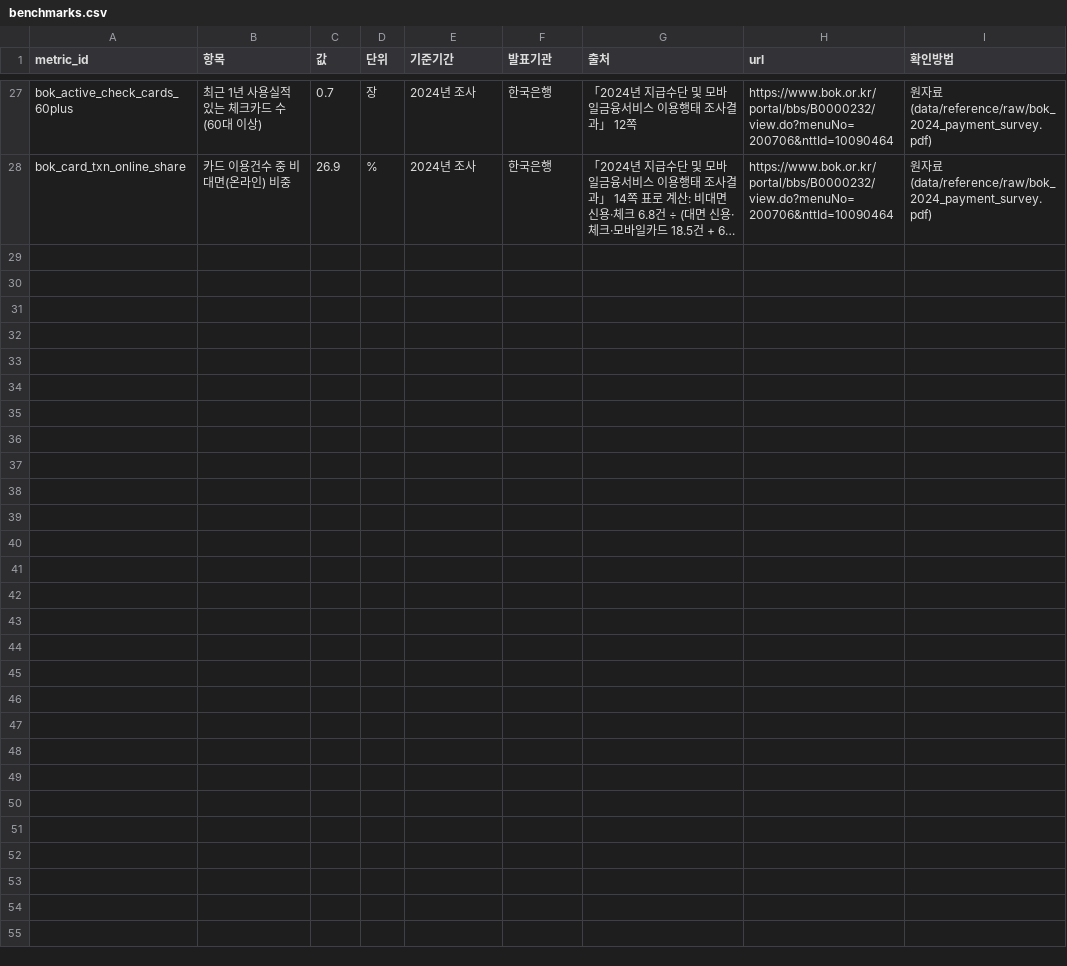
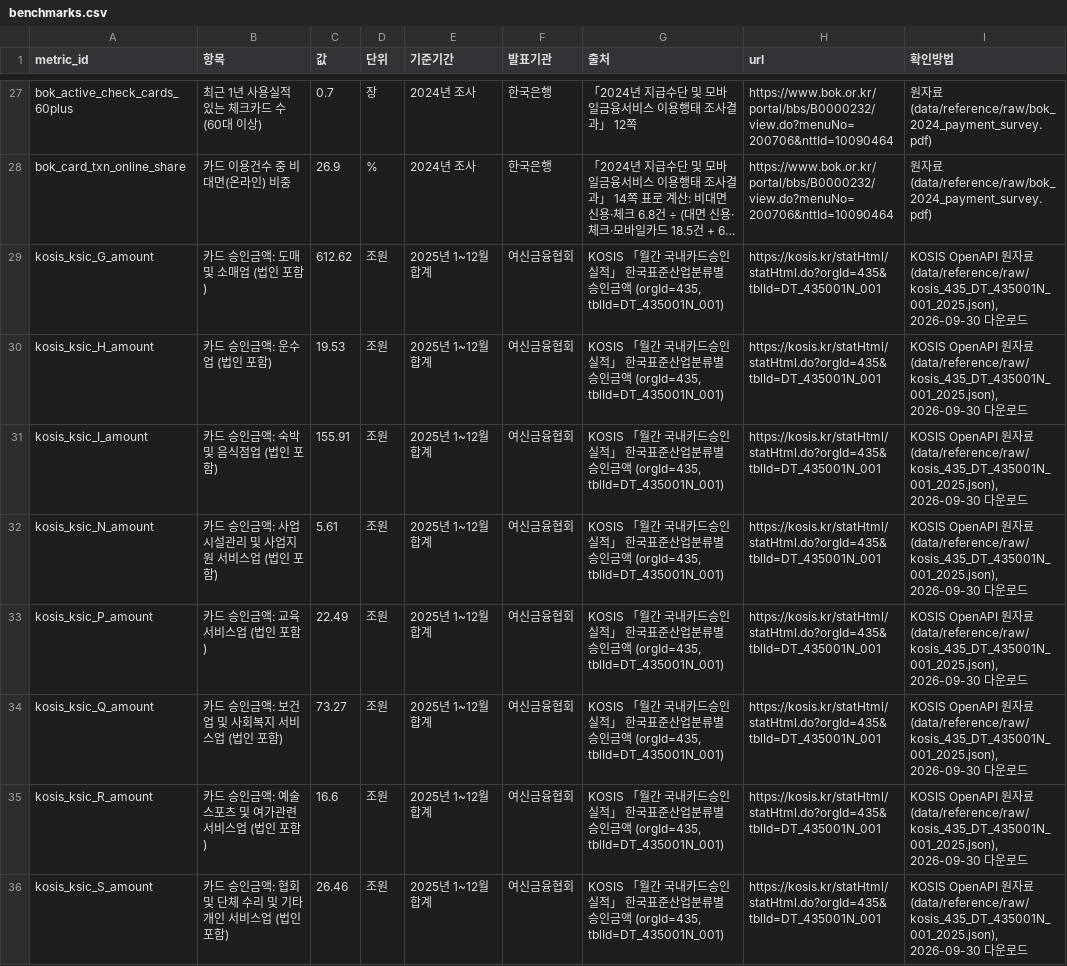
Before and after one commit to kimjaehyun9584-code/cardproject, a CSV file: data/reference/benchmarks.csv, drawn as a sheet; only a part is shown, gaps mark what is left out; long unchanged cells end in …; the diff names each change by its address in the sheet, - before the commit and + after, or states it on an @@ line.

```diff
--- a/data/reference/benchmarks.csv
+++ b/data/reference/benchmarks.csv
+row 29: kosis_ksic_G_amount | 카드 승인금액: 도매 및 소매업 (법인 포함) | 612.62 | 조원 | 2025년 1~12월 합계 | 여신금융협회 | KOSIS 「월간 국내카드승인실적」 한국표준산업분류별 승인금액 (orgId=435, tblId=DT_435001N_001) | https://kosis.kr/statHtml/statHtml.do?orgId=435&tblId=DT_435001N_001 | KOSIS OpenAPI 원자료 (data/reference/raw/kosis_435_DT_435001N_001_2025.json), 2026-09-30 다운로드
+row 30: kosis_ksic_H_amount | 카드 승인금액: 운수업 (법인 포함) | 19.53 | 조원 | 2025년 1~12월 합계 | 여신금융협회 | KOSIS 「월간 국내카드승인실적」 한국표준산업분류별 승인금액 (orgId=435, tblId=DT_435001N_001) | https://kosis.kr/statHtml/statHtml.do?orgId=435&tblId=DT_435001N_001 | KOSIS OpenAPI 원자료 (data/reference/raw/kosis_435_DT_435001N_001_2025.json), 2026-09-30 다운로드
+row 31: kosis_ksic_I_amount | 카드 승인금액: 숙박 및 음식점업 (법인 포함) | 155.91 | 조원 | 2025년 1~12월 합계 | 여신금융협회 | KOSIS 「월간 국내카드승인실적」 한국표준산업분류별 승인금액 (orgId=435, tblId=DT_435001N_001) | https://kosis.kr/statHtml/statHtml.do?orgId=435&tblId=DT_435001N_001 | KOSIS OpenAPI 원자료 (data/reference/raw/kosis_435_DT_435001N_001_2025.json), 2026-09-30 다운로드
+row 32: kosis_ksic_N_amount | 카드 승인금액: 사업시설관리 및 사업지원 서비스업 (법인 포함) | 5.61 | 조원 | 2025년 1~12월 합계 | 여신금융협회 | KOSIS 「월간 국내카드승인실적」 한국표준산업분류별 승인금액 (orgId=435, tblId=DT_435001N_001) | https://kosis.kr/statHtml/statHtml.do?orgId=435&tblId=DT_435001N_001 | KOSIS OpenAPI 원자료 (data/reference/raw/kosis_435_DT_435001N_001_2025.json), 2026-09-30 다운로드
+row 33: kosis_ksic_P_amount | 카드 승인금액: 교육서비스업 (법인 포함) | 22.49 | 조원 | 2025년 1~12월 합계 | 여신금융협회 | KOSIS 「월간 국내카드승인실적」 한국표준산업분류별 승인금액 (orgId=435, tblId=DT_435001N_001) | https://kosis.kr/statHtml/statHtml.do?orgId=435&tblId=DT_435001N_001 | KOSIS OpenAPI 원자료 (data/reference/raw/kosis_435_DT_435001N_001_2025.json), 2026-09-30 다운로드
+row 34: kosis_ksic_Q_amount | 카드 승인금액: 보건업 및 사회복지 서비스업 (법인 포함) | 73.27 | 조원 | 2025년 1~12월 합계 | 여신금융협회 | KOSIS 「월간 국내카드승인실적」 한국표준산업분류별 승인금액 (orgId=435, tblId=DT_435001N_001) | https://kosis.kr/statHtml/statHtml.do?orgId=435&tblId=DT_435001N_001 | KOSIS OpenAPI 원자료 (data/reference/raw/kosis_435_DT_435001N_001_2025.json), 2026-09-30 다운로드
+row 35: kosis_ksic_R_amount | 카드 승인금액: 예술 스포츠 및 여가관련 서비스업 (법인 포함) | 16.6 | 조원 | 2025년 1~12월 합계 | 여신금융협회 | KOSIS 「월간 국내카드승인실적」 한국표준산업분류별 승인금액 (orgId=435, tblId=DT_435001N_001) | https://kosis.kr/statHtml/statHtml.do?orgId=435&tblId=DT_435001N_001 | KOSIS OpenAPI 원자료 (data/reference/raw/kosis_435_DT_435001N_001_2025.json), 2026-09-30 다운로드
+row 36: kosis_ksic_S_amount | 카드 승인금액: 협회 및 단체 수리 및 기타 개인 서비스업 (법인 포함) | 26.46 | 조원 | 2025년 1~12월 합계 | 여신금융협회 | KOSIS 「월간 국내카드승인실적」 한국표준산업분류별 승인금액 (orgId=435, tblId=DT_435001N_001) | https://kosis.kr/statHtml/statHtml.do?orgId=435&tblId=DT_435001N_001 | KOSIS OpenAPI 원자료 (data/reference/raw/kosis_435_DT_435001N_001_2025.json), 2026-09-30 다운로드
```
Also changed, not shown: 7 other files.
